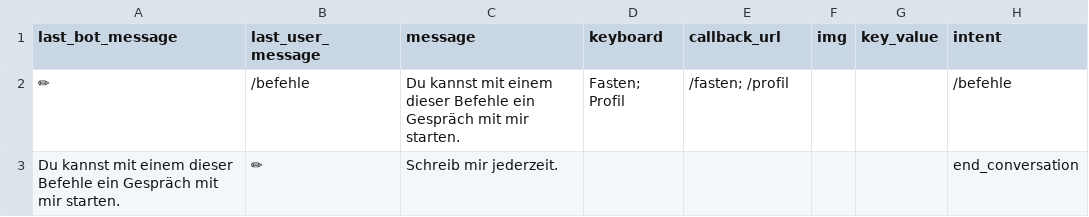
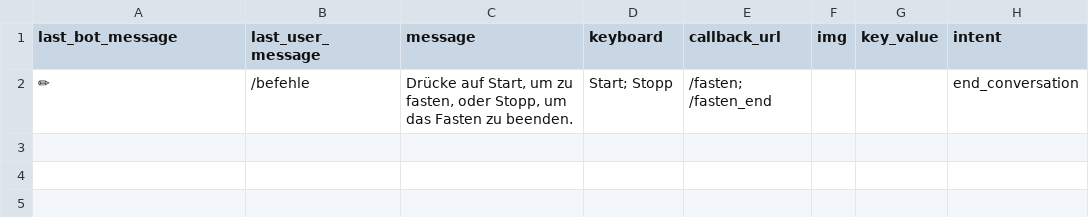
Before and after one commit to s0288/strowan_bot, a CSV file: strowan_bot/dialogues/befehle.csv, drawn as a sheet.

```diff
--- a/strowan_bot/dialogues/befehle.csv
+++ b/strowan_bot/dialogues/befehle.csv
@@ -1,3 +1,2 @@
 last_bot_message,last_user_message,message,keyboard,callback_url,img,key_value,intent
-✏,/befehle,Du kannst mit einem dieser Befehle ein Gespräch mit mir starten.,Fasten; Profil,/fasten; /profil,,,/befehle
-Du kannst mit einem dieser Befehle ein Gespräch mit mir starten.,✏,Schreib mir jederzeit.,,,,,end_conversation
+✏,/befehle,"Drücke auf Start, um zu fasten, oder Stopp, um das Fasten zu beenden.",Start; Stopp,/fasten; /fasten_end,,,end_conversation
```
Also changed, not shown: strowan_bot/dialogues/fasten.csv, strowan_bot/dialogues/start.csv, 1 other file.
